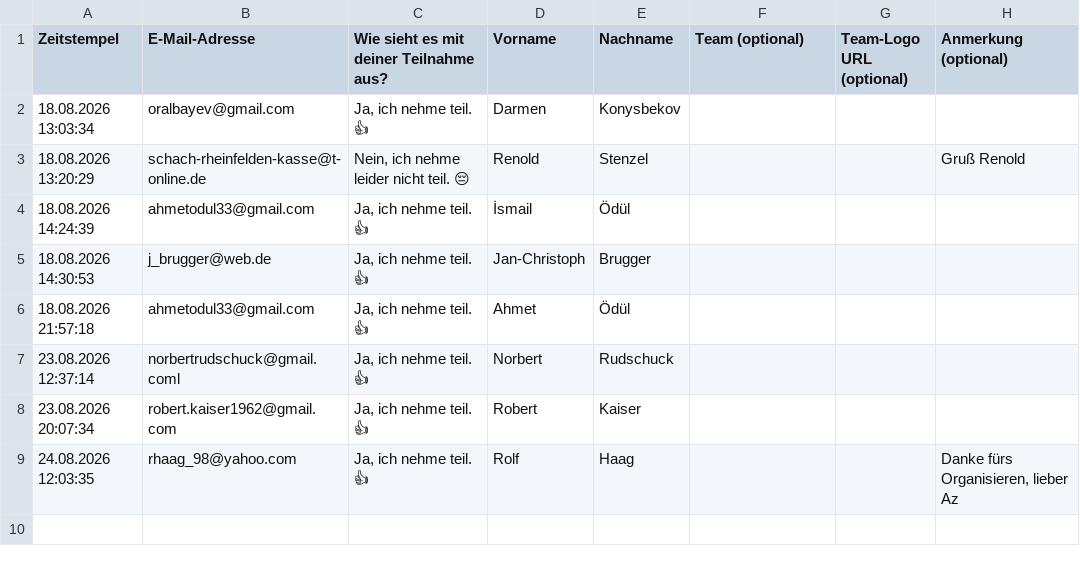
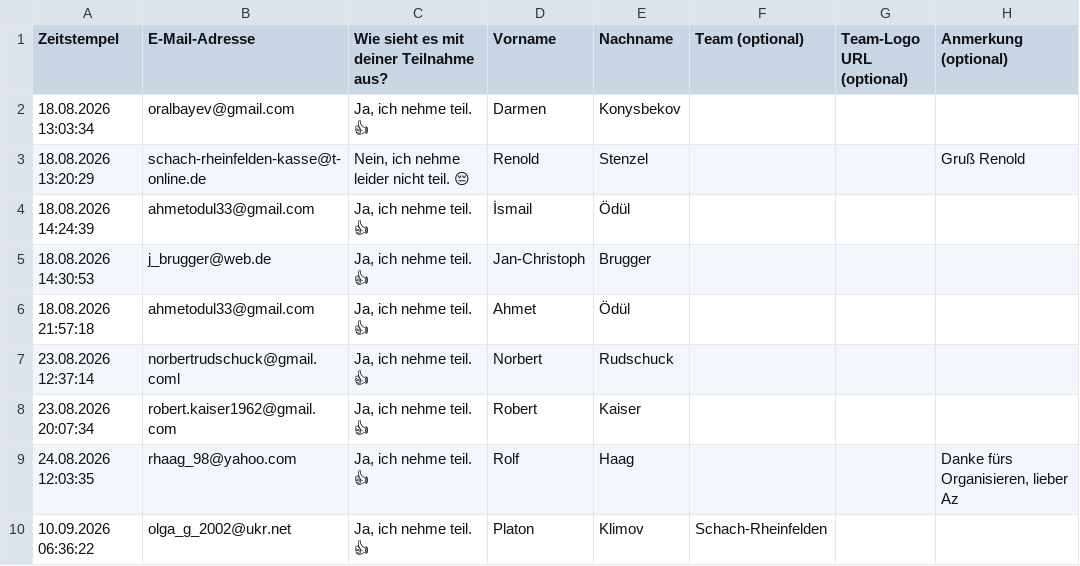
Before and after one commit to Schach-Rheinfelden/schach-rheinfelden.github.io, a CSV file: data/anmeldungen.csv, drawn as a sheet; the diff names each change by its address in the sheet, - before the commit and + after, or states it on an @@ line.

Commit message:
Auto-Update via Formular: data/anmeldungen.csv

```diff
--- a/data/anmeldungen.csv
+++ b/data/anmeldungen.csv
+row 10: 10.09.2026 06:36:22 | olga_g_2002@ukr.net | Ja, ich nehme teil. 👍 | Platon | Klimov | Schach-Rheinfelden
```
